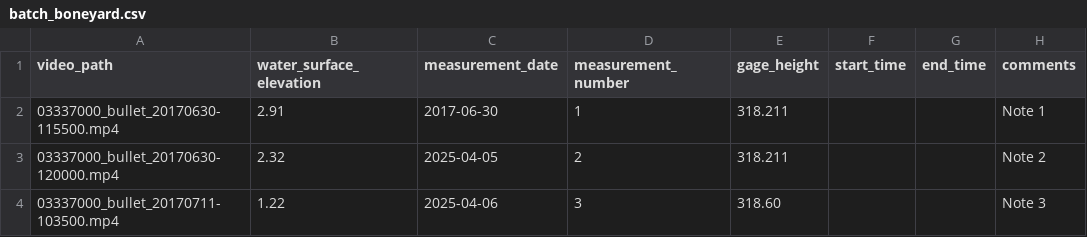
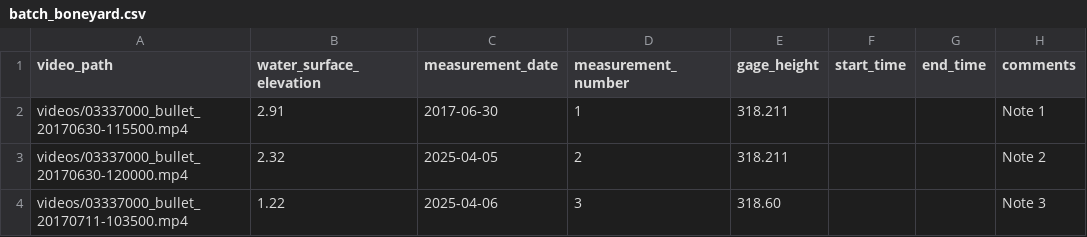
Before and after one commit to frank-engel/ivy, a CSV file: examples/batch_boneyard.csv, drawn as a sheet.

```diff
--- a/examples/batch_boneyard.csv
+++ b/examples/batch_boneyard.csv
@@ -1,4 +1,4 @@
 video_path,water_surface_elevation,measurement_date,measurement_number,gage_height,start_time,end_time,comments
-03337000_bullet_20170630-115500.mp4,2.91,2017-06-30,1,318.211,,,Note 1
-03337000_bullet_20170630-120000.mp4,2.32,2025-04-05,2,318.211,,,Note 2
-03337000_bullet_20170711-103500.mp4,1.22,2025-04-06,3,318.60,,,Note 3
+videos/03337000_bullet_20170630-115500.mp4,2.91,2017-06-30,1,318.211,,,Note 1
+videos/03337000_bullet_20170630-120000.mp4,2.32,2025-04-05,2,318.211,,,Note 2
+videos/03337000_bullet_20170711-103500.mp4,1.22,2025-04-06,3,318.60,,,Note 3
```
Also changed, not shown: 2 other files.
